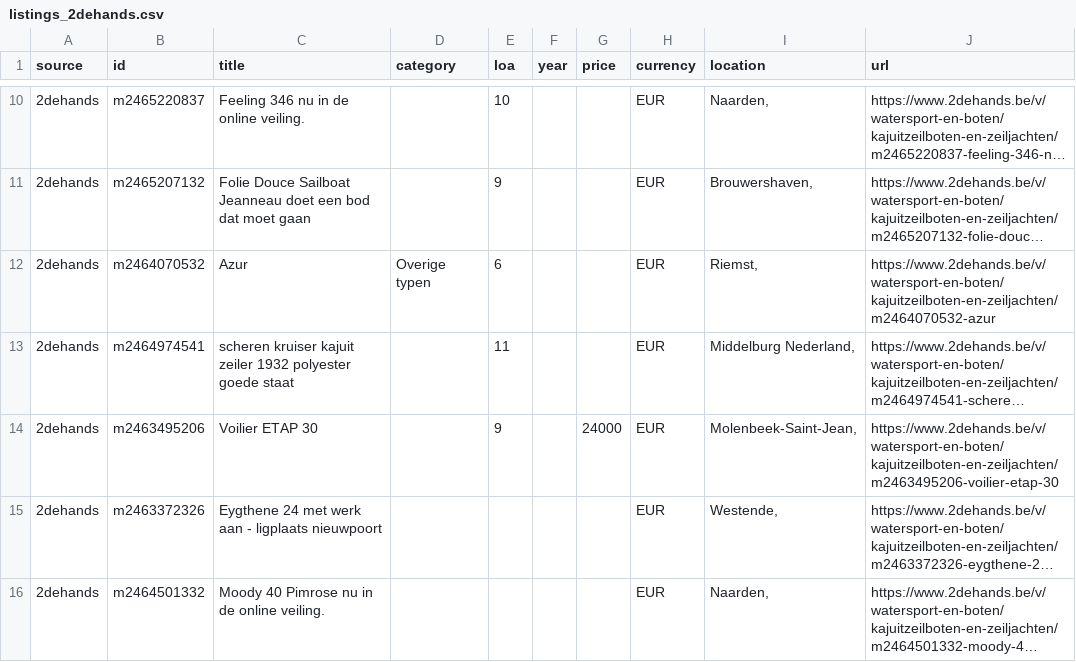
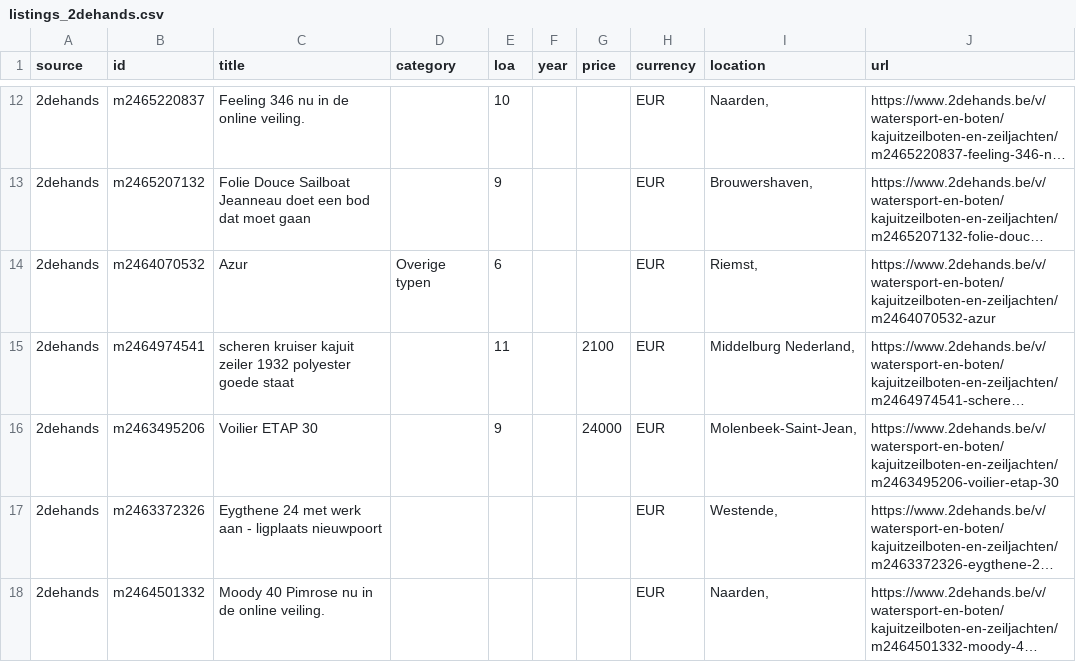
Before and after one commit to mcprins/boat-per-buck, a CSV file: data/listings_2dehands.csv, drawn as a sheet; only a part is shown, gaps mark what is left out; long unchanged cells end in …; addresses are those after the commit; the diff covers the shown part only; the diff names each change by its address in the sheet, - before the commit and + after, or states it on an @@ line.

```diff
--- a/data/listings_2dehands.csv
+++ b/data/listings_2dehands.csv
-G15 (price): (empty)
+G15 (price): 2100
```
Also changed, not shown: 3 added rows, 2 removed rows and 3 edited cells elsewhere in this file, data/listings_apolloduck.csv, data/listings_boat24.csv, 2 other files.
